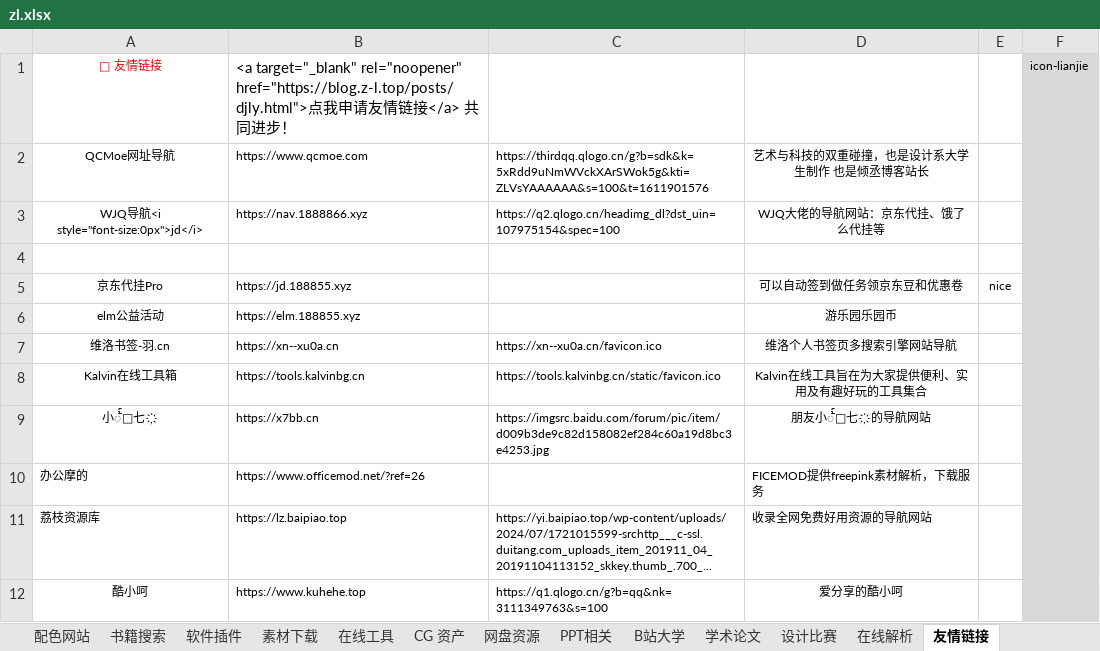
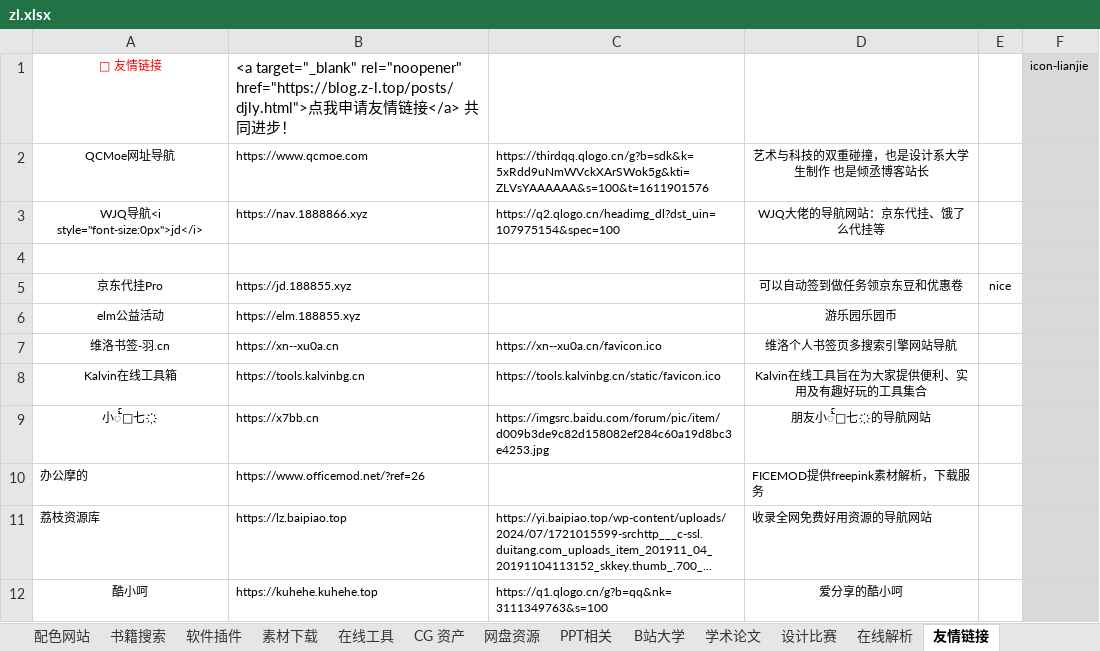
Before and after one commit to xiaolongmr/xiaolongmr.github.io, an Excel workbook: zl.xlsx, sheet 友情链接, drawn as a sheet; long unchanged cells end in …; values as stored, in another font and other column widths than the file's, no borders; the diff names each change by its address in the sheet, - before the commit and + after, or states it on an @@ line.

```diff
--- a/zl.xlsx (sheet 友情链接)
+++ b/zl.xlsx (sheet 友情链接)
-B12: https://www.kuhehe.top
+B12: https://kuhehe.kuhehe.top
```
Also changed, not shown: sheet 软件插件, sheet CG 资产, sheet 设计网站, sheet 置顶网站.
